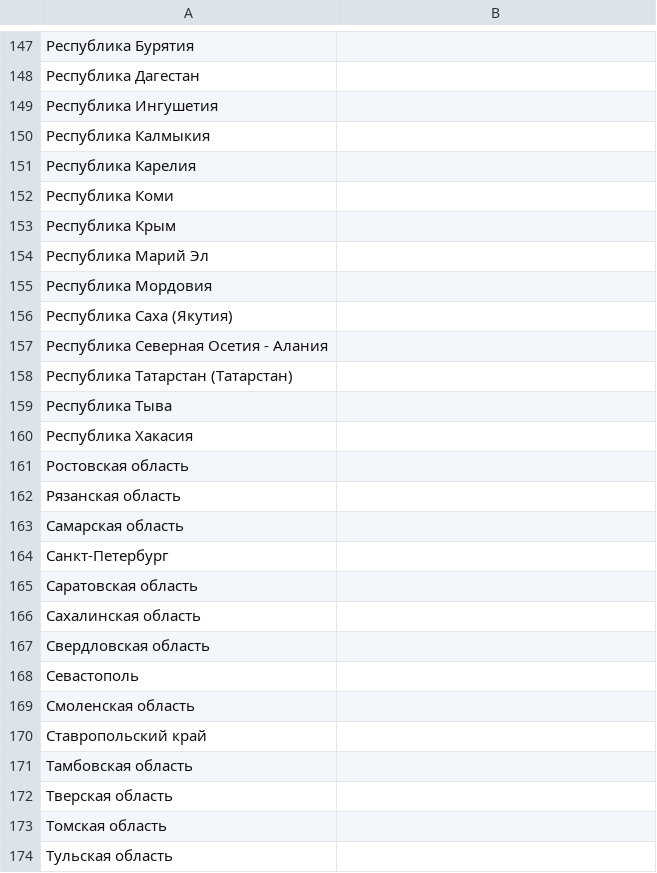
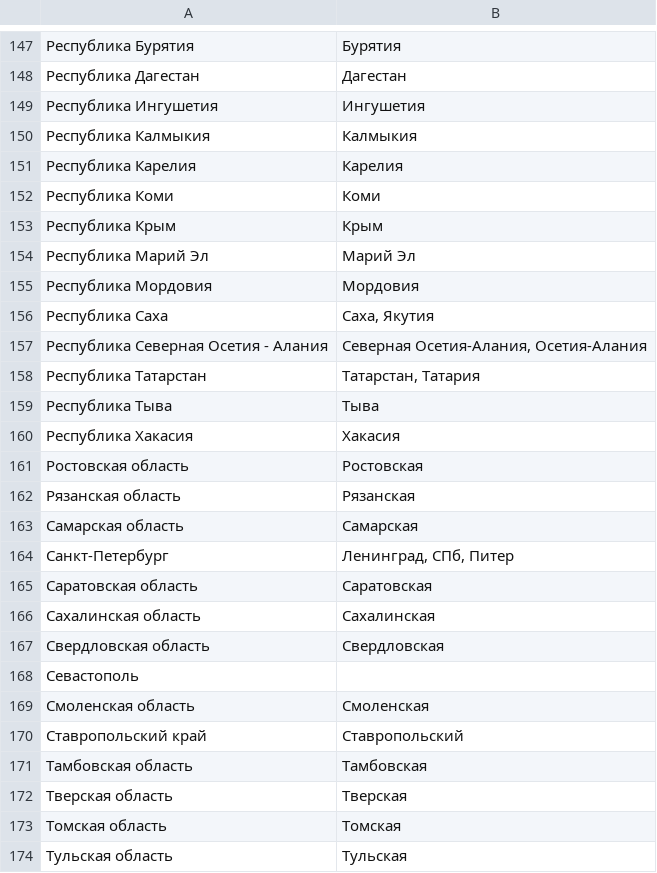
Before and after one commit to deeppavlov/sberdemo, a TSV file: templates.tsv, drawn as a sheet; only a part is shown, gaps mark what is left out; removed rows and columns are numbered as before the commit, all else as after; the diff covers the shown part only; the diff names each change by its address in the sheet, - before the commit and + after, or states it on an @@ line.

```diff
--- a/templates.tsv
+++ b/templates.tsv
-B147: (empty)
+B147: Бурятия
-B148: (empty)
+B148: Дагестан
-B149: (empty)
+B149: Ингушетия
-B150: (empty)
+B150: Калмыкия
-B151: (empty)
+B151: Карелия
-B152: (empty)
+B152: Коми
-B153: (empty)
+B153: Крым
-B154: (empty)
+B154: Марий Эл
-B155: (empty)
+B155: Мордовия
-row 156: Республика Саха (Якутия)
+row 156: Республика Саха | Саха, Якутия
-B157: (empty)
+B157: Северная Осетия-Алания, Осетия-Алания
-row 158: Республика Татарстан (Татарстан)
+row 158: Республика Татарстан | Татарстан, Татария
-B159: (empty)
+B159: Тыва
-B160: (empty)
+B160: Хакасия
-B161: (empty)
+B161: Ростовская
-B162: (empty)
+B162: Рязанская
-B163: (empty)
+B163: Самарская
-B164: (empty)
+B164: Ленинград, СПб, Питер
-B165: (empty)
+B165: Саратовская
-B166: (empty)
+B166: Сахалинская
-B167: (empty)
+B167: Свердловская
-B169: (empty)
+B169: Смоленская
-B170: (empty)
+B170: Ставропольский
-B171: (empty)
+B171: Тамбовская
-B172: (empty)
+B172: Тверская
-B173: (empty)
+B173: Томская
-B174: (empty)
+B174: Тульская
```
Also changed, not shown: 1 added row, 1 removed row and 66 edited cells elsewhere in this file, 1 other file.
